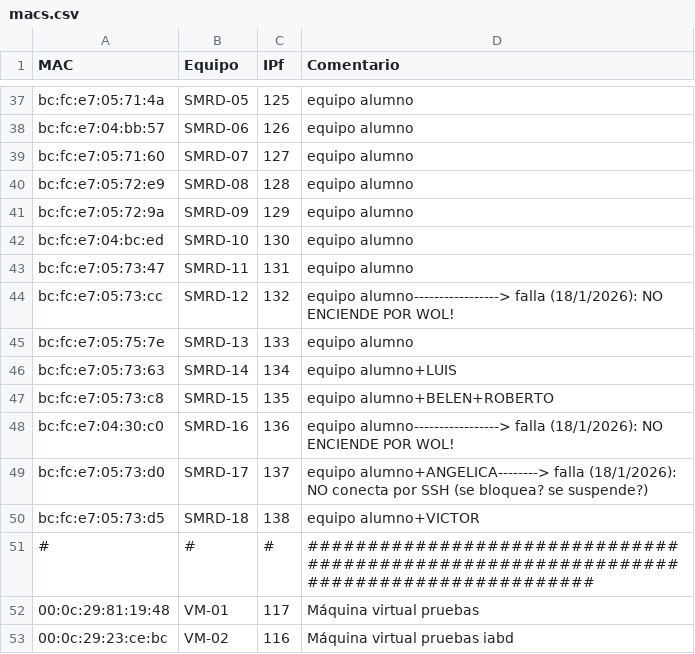
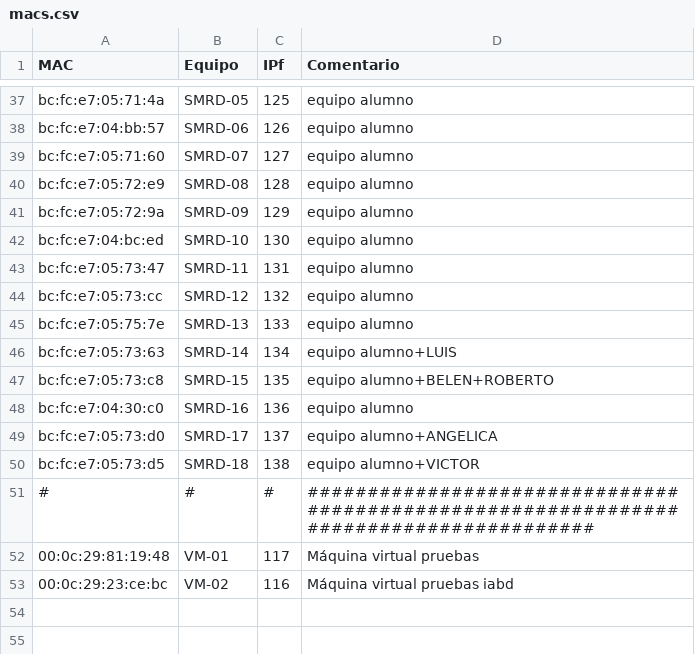
Before and after one commit to victormuelacarriles/IAC-IESMHP, a CSV file: macs.csv, drawn as a sheet; only a part is shown, gaps mark what is left out.

Commit message:
modified:   Mint/utiles/EnciendeAlumno.py modified:   macs.csv

```diff
--- a/macs.csv
+++ b/macs.csv
@@ -43,3 +43,3 @@ bc:fc:e7:04:bc:ed, SMRD-10, 130, equipo alumno
 bc:fc:e7:05:73:47, SMRD-11, 131, equipo alumno
-bc:fc:e7:05:73:cc, SMRD-12, 132, equipo alumno-----------------> falla (18/1/2026): NO ENCIENDE POR WOL!
+bc:fc:e7:05:73:cc, SMRD-12, 132, equipo alumno
 bc:fc:e7:05:75:7e, SMRD-13, 133, equipo alumno
@@ -47,4 +47,4 @@ bc:fc:e7:05:73:63, SMRD-14, 134, equipo alumno+LUIS
 bc:fc:e7:05:73:c8, SMRD-15, 135, equipo alumno+BELEN+ROBERTO
-bc:fc:e7:04:30:c0, SMRD-16, 136, equipo alumno-----------------> falla (18/1/2026): NO ENCIENDE POR WOL!
-bc:fc:e7:05:73:d0, SMRD-17, 137, equipo alumno+ANGELICA--------> falla (18/1/2026): NO conecta por SSH (se bloquea? se suspende?)
+bc:fc:e7:04:30:c0, SMRD-16, 136, equipo alumno
+bc:fc:e7:05:73:d0, SMRD-17, 137, equipo alumno+ANGELICA
 bc:fc:e7:05:73:d5, SMRD-18, 138, equipo alumno+VICTOR
```
Also changed, not shown: 1 other file.
